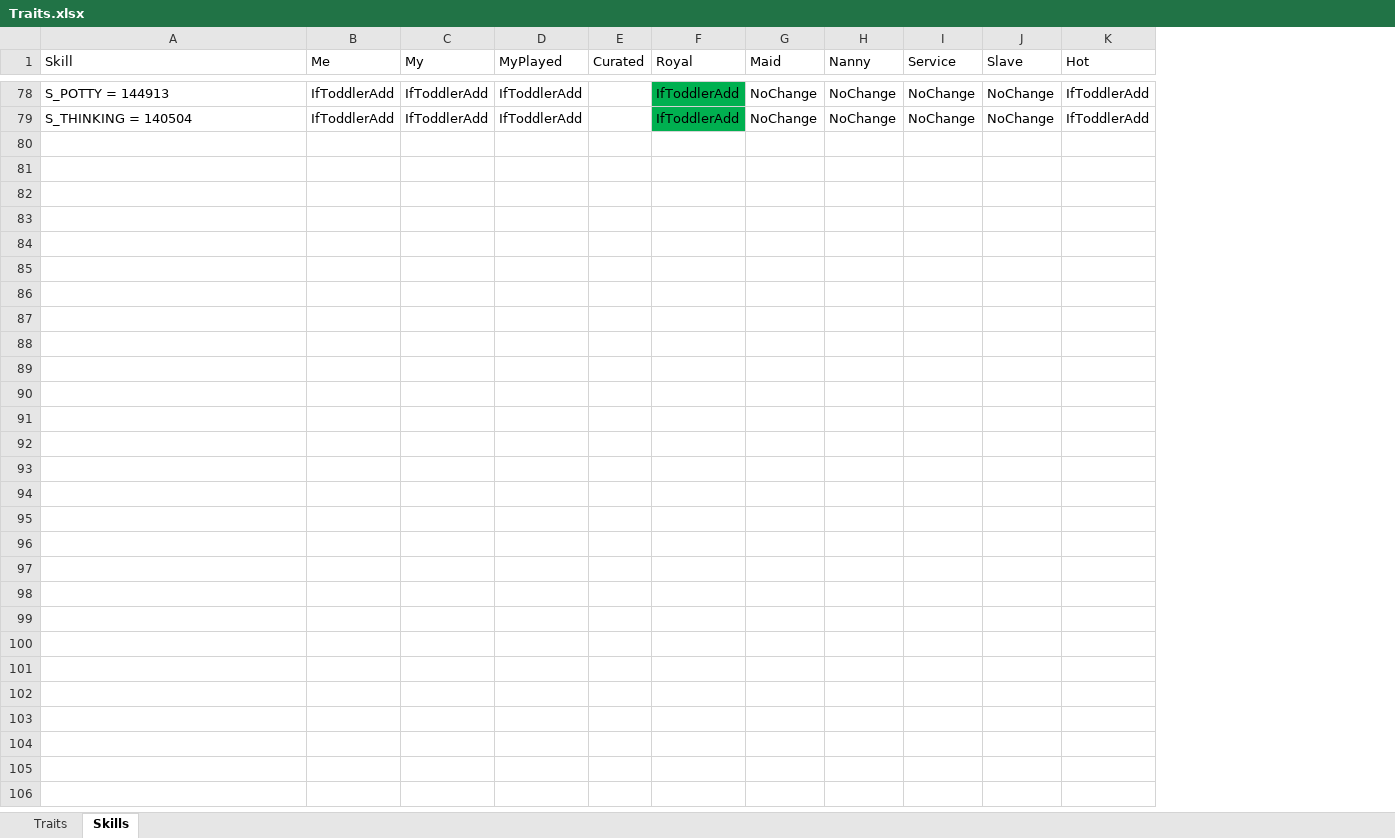
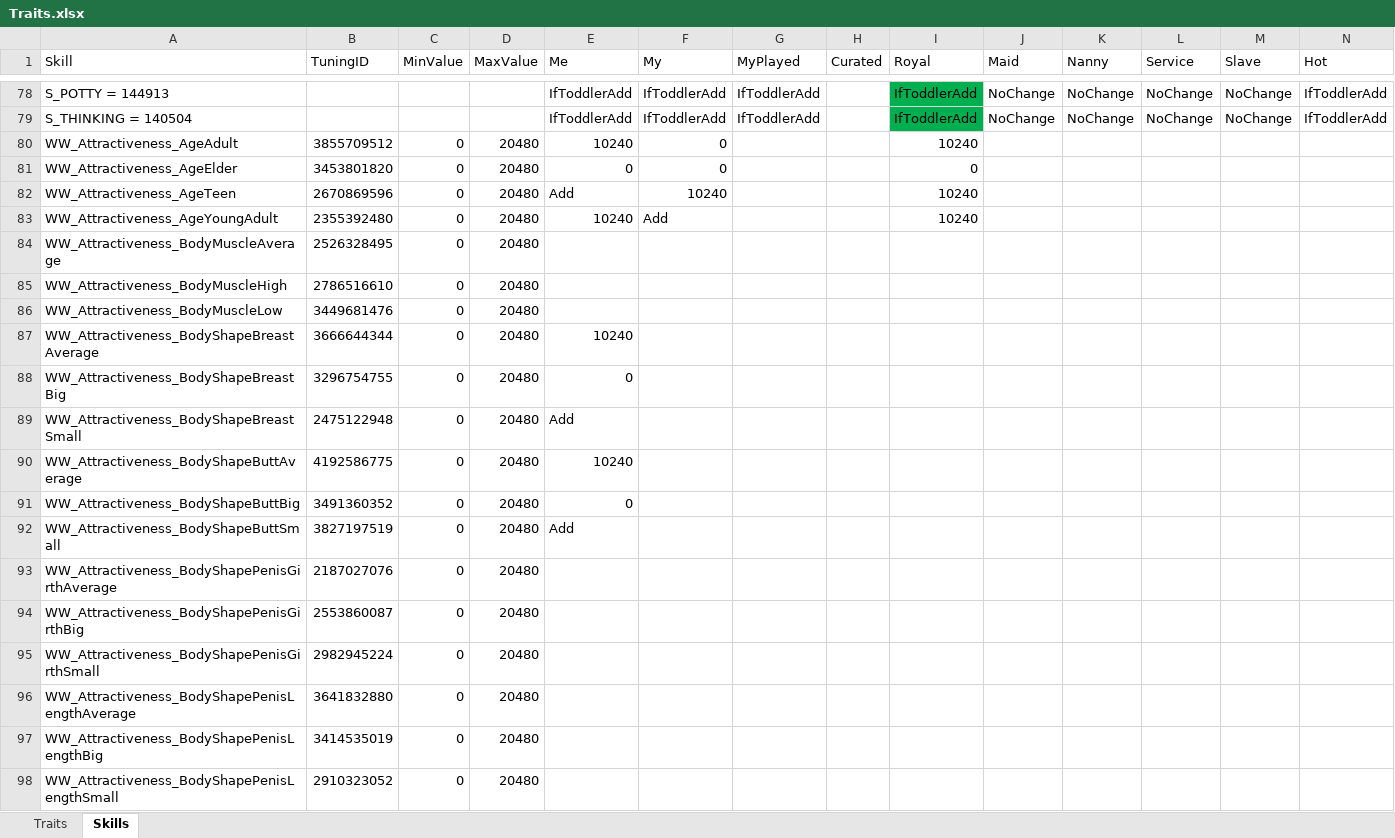
Before and after one commit to skyler-hart/PrettyBoySims, an Excel workbook: Traits.xlsx, sheet Skills, drawn as a sheet; only a part is shown, gaps mark what is left out; values as stored, in another font and other column widths than the file's, no borders; table styles not drawn; the diff covers the shown part only; the diff names each change by its address in the sheet, - before the commit and + after, or states it on an @@ line.

```diff
--- a/Traits.xlsx (sheet Skills)
+++ b/Traits.xlsx (sheet Skills)
+column B (TuningID), empty
+column C (MinValue), empty
+column D (MaxValue), empty
+row 80: WW_Attractiveness_AgeAdult | 3855709512 | 0 | 20480 | 10240 | 0 |  |  | 10240
+row 81: WW_Attractiveness_AgeElder | 3453801820 | 0 | 20480 | 0 | 0 |  |  | 0
+row 82: WW_Attractiveness_AgeTeen | 2670869596 | 0 | 20480 | Add | 10240 |  |  | 10240
+row 83: WW_Attractiveness_AgeYoungAdult | 2355392480 | 0 | 20480 | 10240 | Add |  |  | 10240
+row 84: WW_Attractiveness_BodyMuscleAverage | 2526328495 | 0 | 20480
+row 85: WW_Attractiveness_BodyMuscleHigh | 2786516610 | 0 | 20480
+row 86: WW_Attractiveness_BodyMuscleLow | 3449681476 | 0 | 20480
+row 87: WW_Attractiveness_BodyShapeBreastAverage | 3666644344 | 0 | 20480 | 10240
+row 88: WW_Attractiveness_BodyShapeBreastBig | 3296754755 | 0 | 20480 | 0
+row 89: WW_Attractiveness_BodyShapeBreastSmall | 2475122948 | 0 | 20480 | Add
+row 90: WW_Attractiveness_BodyShapeButtAverage | 4192586775 | 0 | 20480 | 10240
+row 91: WW_Attractiveness_BodyShapeButtBig | 3491360352 | 0 | 20480 | 0
+row 92: WW_Attractiveness_BodyShapeButtSmall | 3827197519 | 0 | 20480 | Add
+row 93: WW_Attractiveness_BodyShapePenisGirthAverage | 2187027076 | 0 | 20480
+row 94: WW_Attractiveness_BodyShapePenisGirthBig | 2553860087 | 0 | 20480
+row 95: WW_Attractiveness_BodyShapePenisGirthSmall | 2982945224 | 0 | 20480
+row 96: WW_Attractiveness_BodyShapePenisLengthAverage | 3641832880 | 0 | 20480
+row 97: WW_Attractiveness_BodyShapePenisLengthBig | 3414535019 | 0 | 20480
+row 98: WW_Attractiveness_BodyShapePenisLengthSmall | 2910323052 | 0 | 20480
```
Also changed, not shown: 60 added rows elsewhere in this sheet, sheet Traits, 3 other files.
